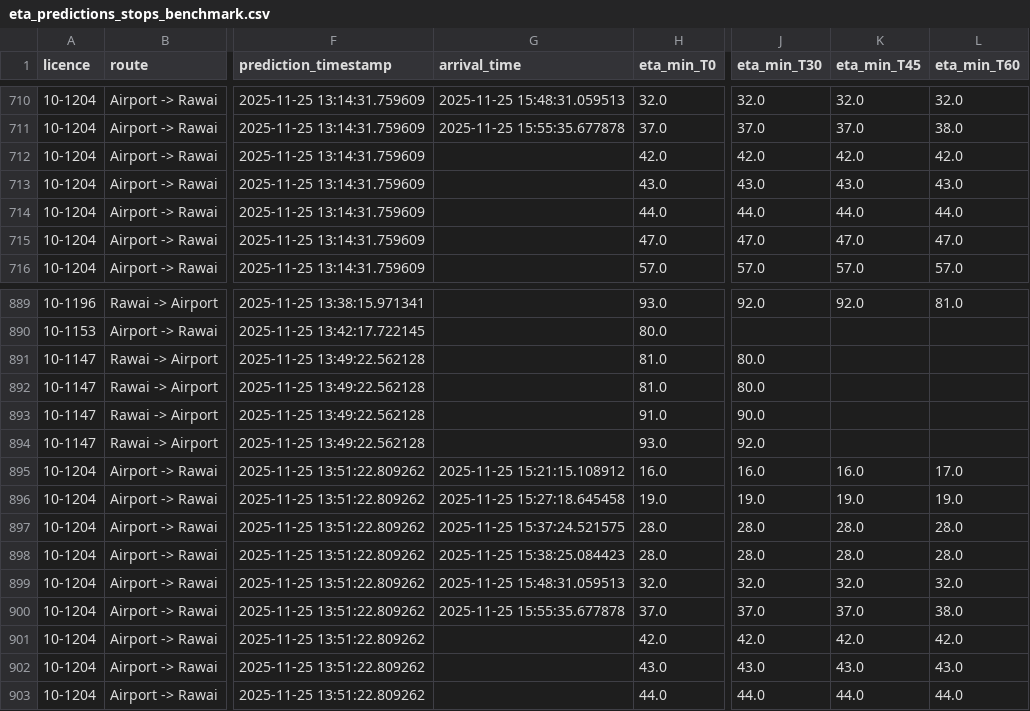
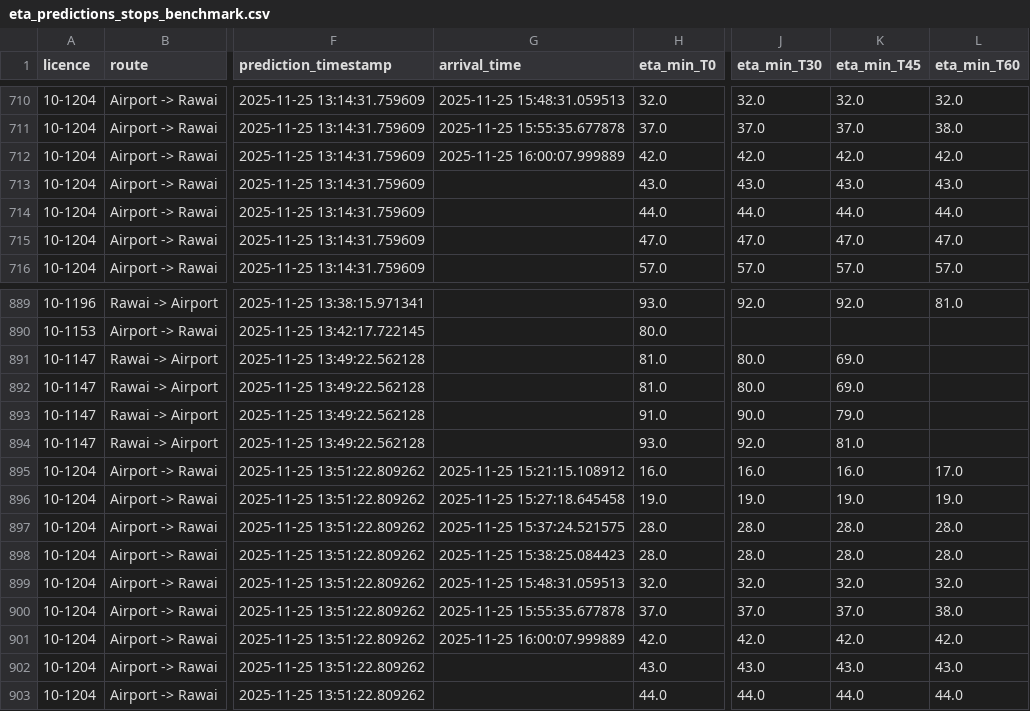
Before and after one commit to parinwarishui/bus-eta-prediction, a CSV file: eta_predictions_stops_benchmark.csv, drawn as a sheet; only a part is shown, gaps mark what is left out; the diff covers the shown part only; the diff names each change by its address in the sheet, - before the commit and + after, or states it on an @@ line.

```diff
--- a/eta_predictions_stops_benchmark.csv
+++ b/eta_predictions_stops_benchmark.csv
-G712 (arrival_time): (empty)
+G712 (arrival_time): 2025-11-25 16:00:07.999889
-K891:K892 (eta_min_T45): (empty)
+K891:K892 (eta_min_T45): 69.0
-K893 (eta_min_T45): (empty)
+K893 (eta_min_T45): 79.0
-K894 (eta_min_T45): (empty)
+K894 (eta_min_T45): 81.0
-G901 (arrival_time): (empty)
+G901 (arrival_time): 2025-11-25 16:00:07.999889
```
Also changed, not shown: 48 edited cells elsewhere in this file, bus_history.csv, 1 other file.
